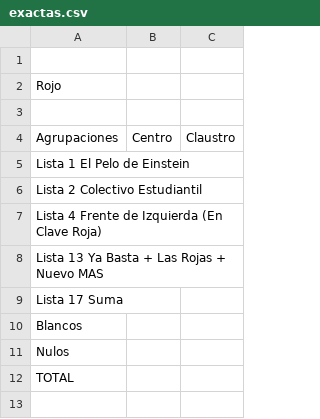
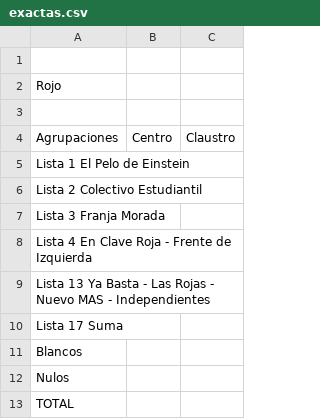
Before and after one commit to rvaena/eleccionesCSV, a CSV file: exactas.csv, drawn as a sheet.

Commit message:
Update exactas.csv

```diff
--- a/exactas.csv
+++ b/exactas.csv
@@ -6,4 +6,5 @@ Lista 1 El Pelo de Einstein,,
 Lista 2 Colectivo Estudiantil,,,
-Lista 4 Frente de Izquierda (En Clave Roja),,
-Lista 13 Ya Basta + Las Rojas + Nuevo MAS,,
+Lista 3 Franja Morada,,
+Lista 4 En Clave Roja - Frente de Izquierda ,,
+Lista 13 Ya Basta - Las Rojas - Nuevo MAS - Independientes,,
 Lista 17 Suma,,,
```
